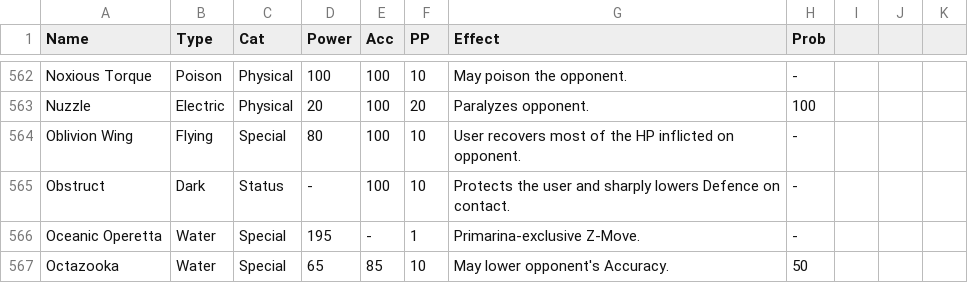
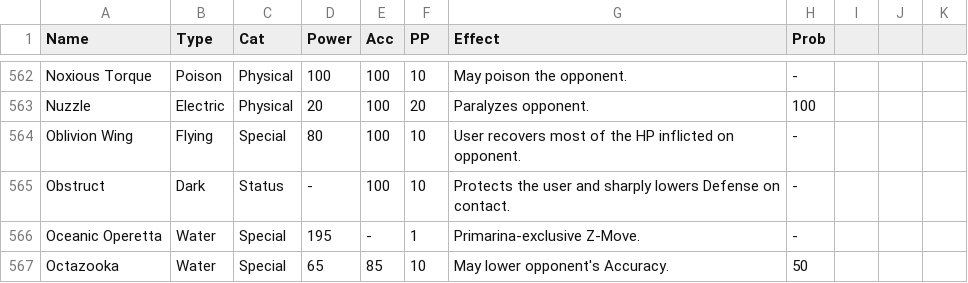
Before and after one commit to dapperdile/pokemon, a CSV file: data/poke_moves_new.csv, drawn as a sheet; only a part is shown, gaps mark what is left out.

```diff
--- a/data/poke_moves_new.csv
+++ b/data/poke_moves_new.csv
@@ -564,3 +564,3 @@ Nuzzle,Electric,Physical,20,100,20,Paralyzes opponent.,100
 Oblivion Wing,Flying,Special,80,100,10,User recovers most of the HP inflicted on opponent.,-
-Obstruct,Dark,Status,-,100,10,Protects the user and sharply lowers Defence on contact.,-
+Obstruct,Dark,Status,-,100,10,Protects the user and sharply lowers Defense on contact.,-
 Oceanic Operetta,Water,Special,195,-,1,Primarina-exclusive Z-Move.,-
```
Also changed, not shown: 5 other files.
